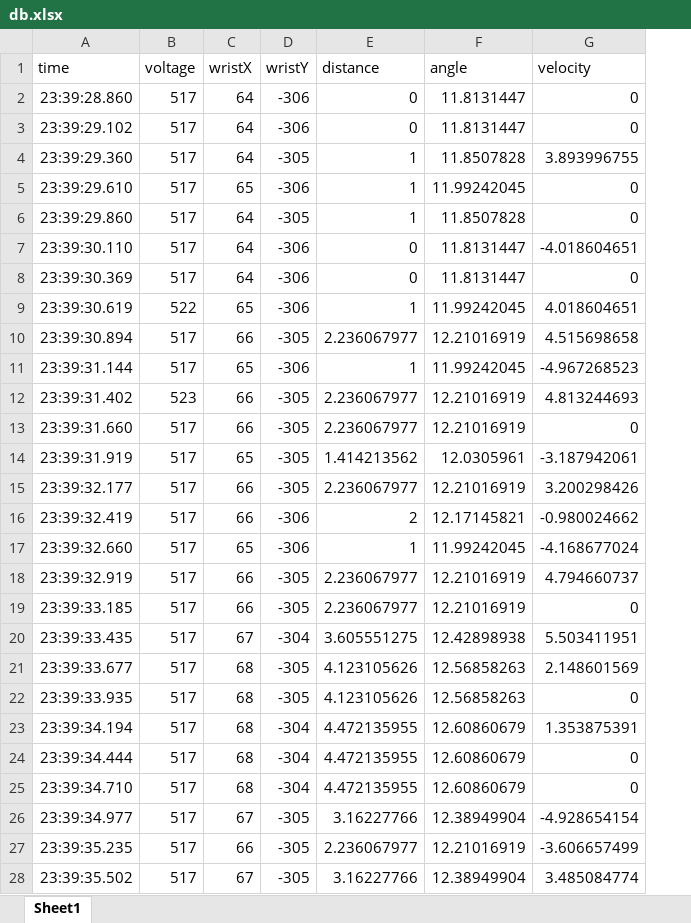
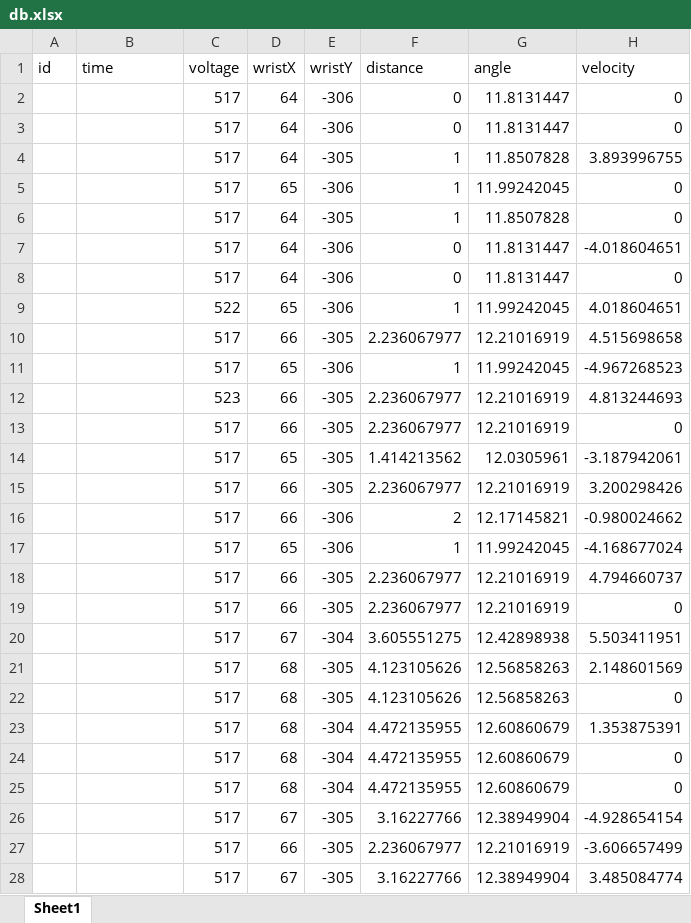
Before and after one commit to eoperez/proyectoAdriel, an Excel workbook: data/db.xlsx, sheet Sheet1, drawn as a sheet; only a part is shown; values as stored, in another font and other column widths than the file's, no borders; addresses are those after the commit; the diff covers the shown part only; the diff names each change by its address in the sheet, - before the commit and + after, or states it on an @@ line.

```diff
--- a/data/db.xlsx (sheet Sheet1)
+++ b/data/db.xlsx (sheet Sheet1)
+column A (id), empty
-B2 (time): 23:39:28.860
+B2 (time): (empty)
-B3 (time): 23:39:29.102
+B3 (time): (empty)
-B4 (time): 23:39:29.360
+B4 (time): (empty)
-B5 (time): 23:39:29.610
+B5 (time): (empty)
-B6 (time): 23:39:29.860
+B6 (time): (empty)
-B7 (time): 23:39:30.110
+B7 (time): (empty)
-B8 (time): 23:39:30.369
+B8 (time): (empty)
-B9 (time): 23:39:30.619
+B9 (time): (empty)
-B10 (time): 23:39:30.894
+B10 (time): (empty)
-B11 (time): 23:39:31.144
+B11 (time): (empty)
-B12 (time): 23:39:31.402
+B12 (time): (empty)
-B13 (time): 23:39:31.660
+B13 (time): (empty)
-B14 (time): 23:39:31.919
+B14 (time): (empty)
-B15 (time): 23:39:32.177
+B15 (time): (empty)
-B16 (time): 23:39:32.419
+B16 (time): (empty)
-B17 (time): 23:39:32.660
+B17 (time): (empty)
-B18 (time): 23:39:32.919
+B18 (time): (empty)
-B19 (time): 23:39:33.185
+B19 (time): (empty)
-B20 (time): 23:39:33.435
+B20 (time): (empty)
-B21 (time): 23:39:33.677
+B21 (time): (empty)
-B22 (time): 23:39:33.935
+B22 (time): (empty)
-B23 (time): 23:39:34.194
+B23 (time): (empty)
-B24 (time): 23:39:34.444
+B24 (time): (empty)
-B25 (time): 23:39:34.710
+B25 (time): (empty)
-B26 (time): 23:39:34.977
+B26 (time): (empty)
-B27 (time): 23:39:35.235
+B27 (time): (empty)
-B28 (time): 23:39:35.502
+B28 (time): (empty)
```
Also changed, not shown: 291 edited cells elsewhere in this sheet, 2 other files.
